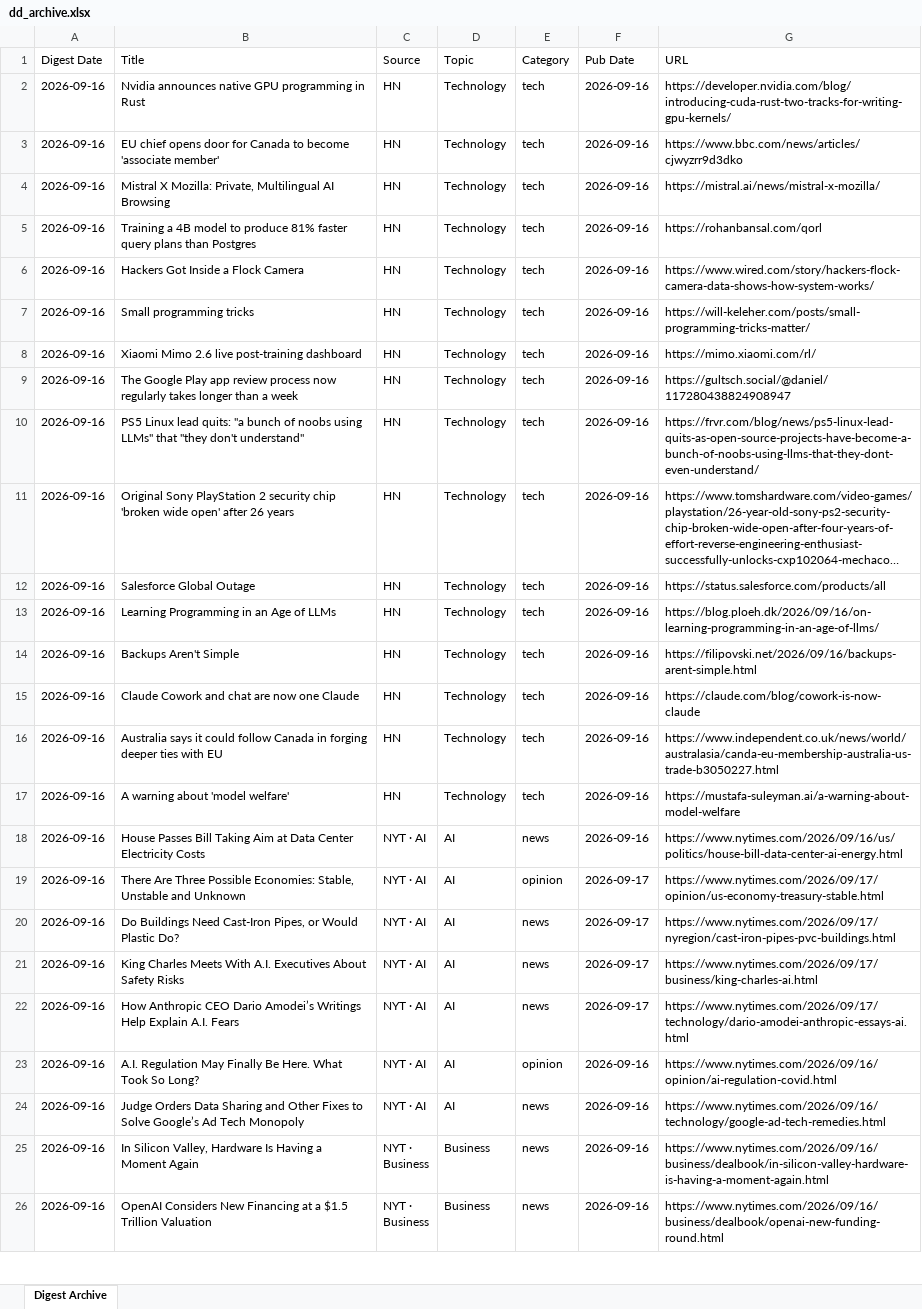
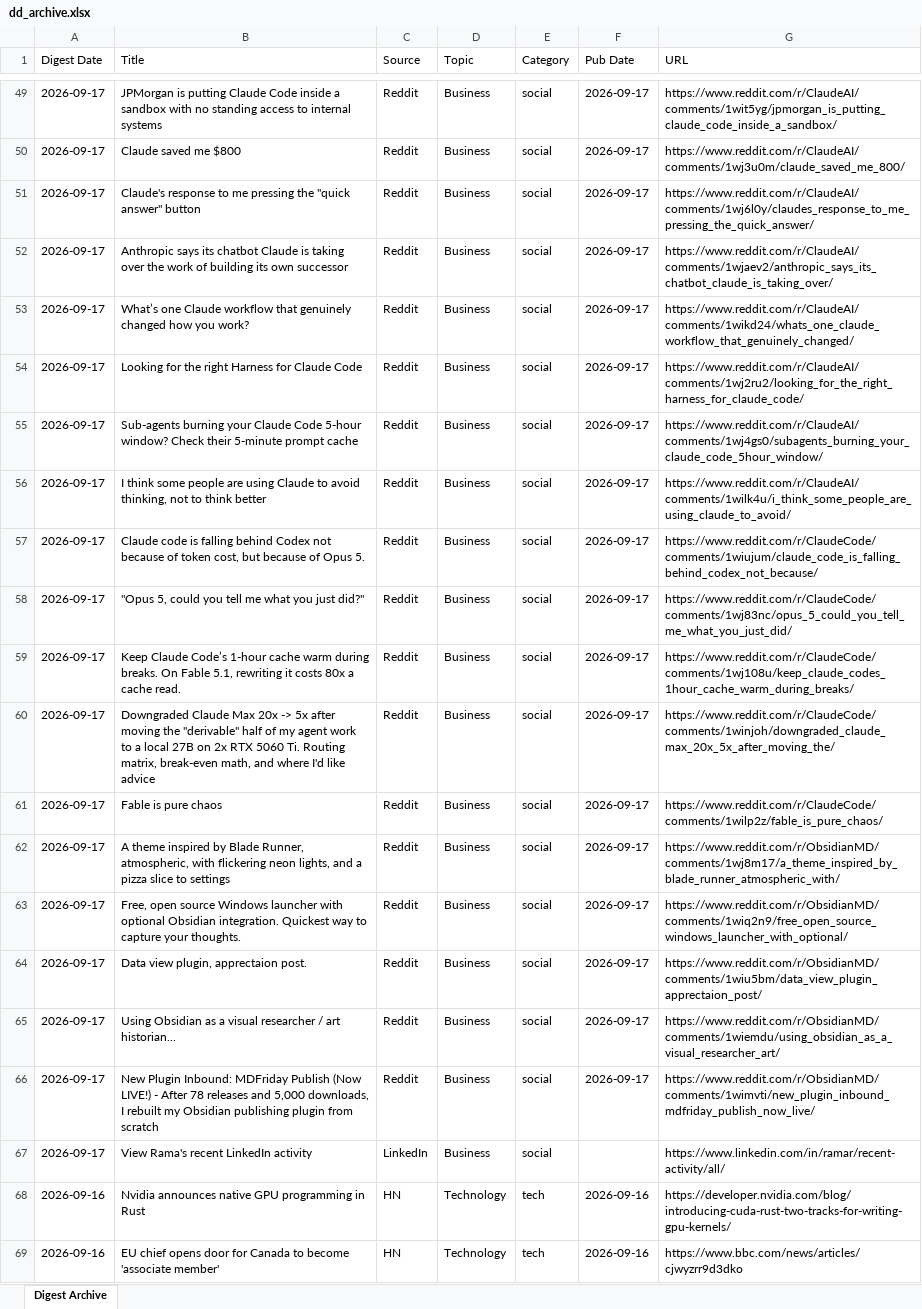
Before and after one commit to hankang156-eng/daily-digest, an Excel workbook: data/digest_archives/dd_archive.xlsx, sheet Digest Archive, drawn as a sheet; only a part is shown, gaps mark what is left out; the shorter side is filled out with more unchanged rows; long unchanged cells end in …; values as stored, in another font and other column widths than the file's, no borders; the diff covers the shown part only; the diff names each change by its address in the sheet, - before the commit and + after, or states it on an @@ line.

Commit message:
digest: 2026-09-17

```diff
--- a/data/digest_archives/dd_archive.xlsx (sheet Digest Archive)
+++ b/data/digest_archives/dd_archive.xlsx (sheet Digest Archive)
+row 49: 2026-09-17 | JPMorgan is putting Claude Code inside a sandbox with no standing access to internal systems | Reddit | Business | social | 2026-09-17 | https://www.reddit.com/r/ClaudeAI/comments/1wit5yg/jpmorgan_is_putting_claude_code_inside_a_sandbox/
+row 50: 2026-09-17 | Claude saved me $800 | Reddit | Business | social | 2026-09-17 | https://www.reddit.com/r/ClaudeAI/comments/1wj3u0m/claude_saved_me_800/
+row 51: 2026-09-17 | Claude's response to me pressing the "quick answer" button | Reddit | Business | social | 2026-09-17 | https://www.reddit.com/r/ClaudeAI/comments/1wj6l0y/claudes_response_to_me_pressing_the_quick_answer/
+row 52: 2026-09-17 | Anthropic says its chatbot Claude is taking over the work of building its own successor | Reddit | Business | social | 2026-09-17 | https://www.reddit.com/r/ClaudeAI/comments/1wjaev2/anthropic_says_its_chatbot_claude_is_taking_over/
+row 53: 2026-09-17 | What’s one Claude workflow that genuinely changed how you work? | Reddit | Business | social | 2026-09-17 | https://www.reddit.com/r/ClaudeAI/comments/1wikd24/whats_one_claude_workflow_that_genuinely_changed/
+row 54: 2026-09-17 | Looking for the right Harness for Claude Code | Reddit | Business | social | 2026-09-17 | https://www.reddit.com/r/ClaudeAI/comments/1wj2ru2/looking_for_the_right_harness_for_claude_code/
+row 55: 2026-09-17 | Sub-agents burning your Claude Code 5-hour window? Check their 5-minute prompt cache | Reddit | Business | social | 2026-09-17 | https://www.reddit.com/r/ClaudeAI/comments/1wj4gs0/subagents_burning_your_claude_code_5hour_window/
+row 56: 2026-09-17 | I think some people are using Claude to avoid thinking, not to think better | Reddit | Business | social | 2026-09-17 | https://www.reddit.com/r/ClaudeAI/comments/1wilk4u/i_think_some_people_are_using_claude_to_avoid/
+row 57: 2026-09-17 | Claude code is falling behind Codex not because of token cost, but because of Opus 5. | Reddit | Business | social | 2026-09-17 | https://www.reddit.com/r/ClaudeCode/comments/1wiujum/claude_code_is_falling_behind_codex_not_because/
+row 58: 2026-09-17 | "Opus 5, could you tell me what you just did?" | Reddit | Business | social | 2026-09-17 | https://www.reddit.com/r/ClaudeCode/comments/1wj83nc/opus_5_could_you_tell_me_what_you_just_did/
+row 59: 2026-09-17 | Keep Claude Code’s 1-hour cache warm during breaks. On Fable 5.1, rewriting it costs 80x a cache read. | Reddit | Business | social | 2026-09-17 | https://www.reddit.com/r/ClaudeCode/comments/1wj108u/keep_claude_codes_1hour_cache_warm_during_breaks/
+row 60: 2026-09-17 | Downgraded Claude Max 20x -> 5x after moving the "derivable" half of my agent work to a local 27B on 2x RTX 5060 Ti. Routing matrix, break-even math, and where I'd like advice | Reddit | Business | social | 2026-09-17 | https://www.reddit.com/r/ClaudeCode/comments/1winjoh/downgraded_claude_max_20x_5x_after_moving_the/
+row 61: 2026-09-17 | Fable is pure chaos | Reddit | Business | social | 2026-09-17 | https://www.reddit.com/r/ClaudeCode/comments/1wilp2z/fable_is_pure_chaos/
+row 62: 2026-09-17 | A theme inspired by Blade Runner, atmospheric, with flickering neon lights, and a pizza slice to settings | Reddit | Business | social | 2026-09-17 | https://www.reddit.com/r/ObsidianMD/comments/1wj8m17/a_theme_inspired_by_blade_runner_atmospheric_with/
+row 63: 2026-09-17 | Free, open source Windows launcher with optional Obsidian integration. Quickest way to capture your thoughts. | Reddit | Business | social | 2026-09-17 | https://www.reddit.com/r/ObsidianMD/comments/1wiq2n9/free_open_source_windows_launcher_with_optional/
+row 64: 2026-09-17 | Data view plugin, apprectaion post. | Reddit | Business | social | 2026-09-17 | https://www.reddit.com/r/ObsidianMD/comments/1wiu5bm/data_view_plugin_apprectaion_post/
+row 65: 2026-09-17 | Using Obsidian as a visual researcher / art historian... | Reddit | Business | social | 2026-09-17 | https://www.reddit.com/r/ObsidianMD/comments/1wiemdu/using_obsidian_as_a_visual_researcher_art/
+row 66: 2026-09-17 | New Plugin Inbound: MDFriday Publish (Now LIVE!) - After 78 releases and 5,000 downloads, I rebuilt my Obsidian publishing plugin from scratch | Reddit | Business | social | 2026-09-17 | https://www.reddit.com/r/ObsidianMD/comments/1wimvti/new_plugin_inbound_mdfriday_publish_now_live/
+row 67: 2026-09-17 | View Rama's recent LinkedIn activity | LinkedIn | Business | social |  | https://www.linkedin.com/in/ramar/recent-activity/all/
```
Also changed, not shown: 47 added rows elsewhere in this sheet, data/hn/hn_archive.xlsx, 9 other files.
